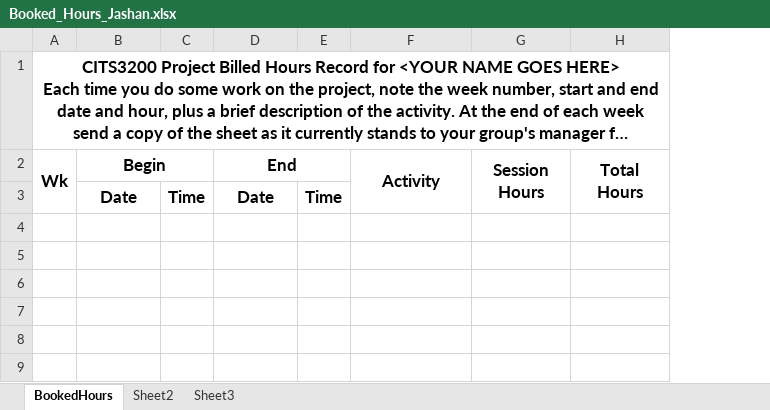
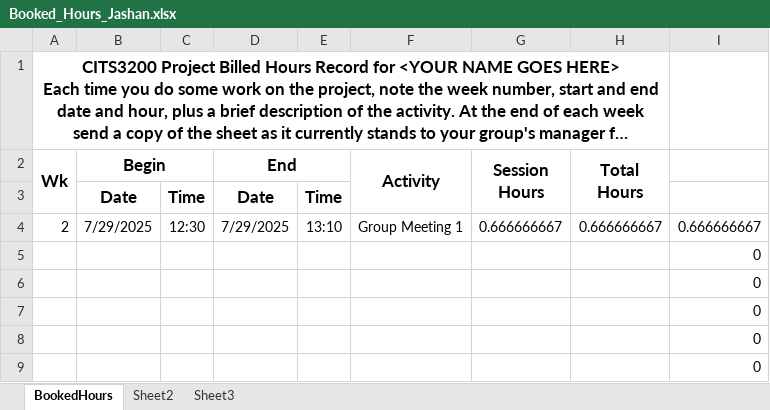
Before and after one commit to FOOD-MATRIX/FOOD-MATRIX, an Excel workbook: Organisational/Members/Jashan/Booked_Hours_Jashan.xlsx, sheet BookedHours, drawn as a sheet; only a part is shown; long unchanged cells end in …; values as stored, in another font and other column widths than the file's, no borders; the diff names each change by its address in the sheet, - before the commit and + after, or states it on an @@ line.

Commit message:
Updated weekly timesheet

```diff
--- a/Organisational/Members/Jashan/Booked_Hours_Jashan.xlsx (sheet BookedHours)
+++ b/Organisational/Members/Jashan/Booked_Hours_Jashan.xlsx (sheet BookedHours)
@@ column I unhidden, rows 4-9: 0.666666667 | 0 | 0 | 0 | 0 | 0 @@
-row 4: (empty)
+row 4: 2 | 7/29/2025 | 12:30 | 7/29/2025 | 13:10 | Group Meeting 1 | 0.666666667 | 0.666666667 | 0.666666667
```
Also changed, not shown: hidden cells.
